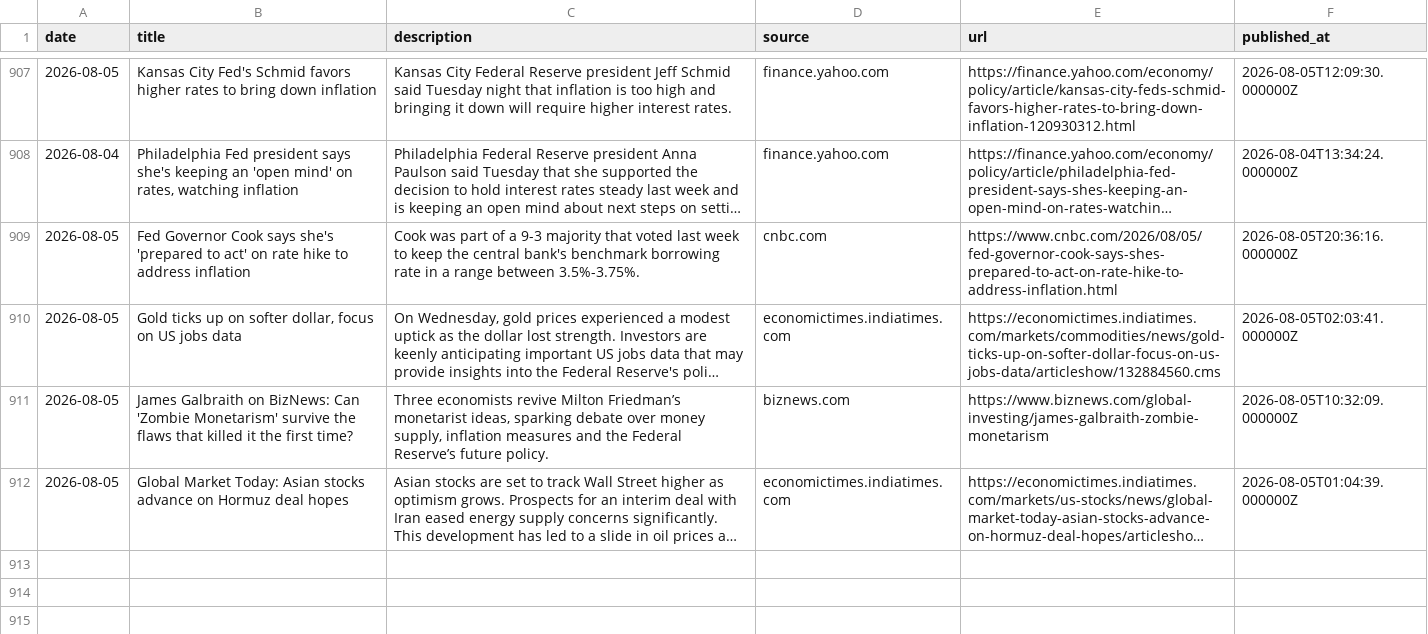
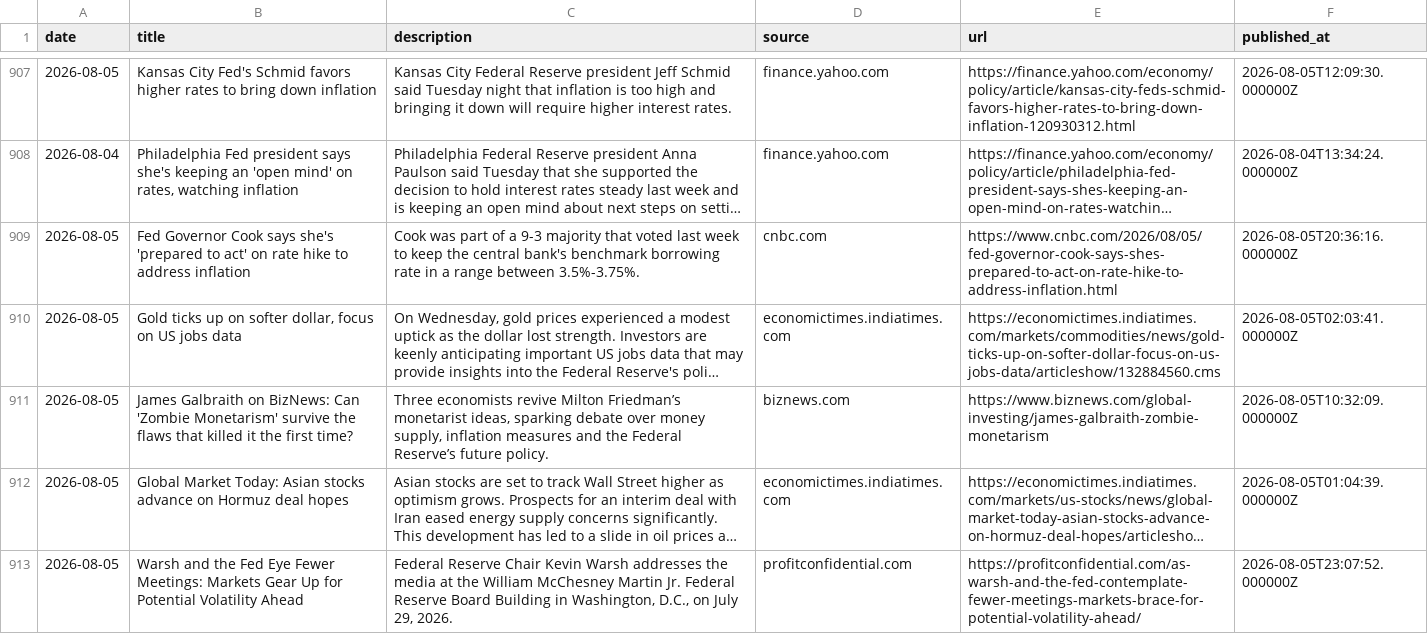
Before and after one commit to 2026-AICP/fomc-sentiment-agents, a CSV file: data/news/fed_news.csv, drawn as a sheet; only a part is shown, gaps mark what is left out; long unchanged cells end in …; the diff names each change by its address in the sheet, - before the commit and + after, or states it on an @@ line.

```diff
--- a/data/news/fed_news.csv
+++ b/data/news/fed_news.csv
+row 913: 2026-08-05 | Warsh and the Fed Eye Fewer Meetings: Markets Gear Up for Potential Volatility Ahead | Federal Reserve Chair Kevin Warsh addresses the media at the William McChesney Martin Jr. Federal Reserve Board Building in Washington, D.C., on July 29, 2026. | profitconfidential.com | https://profitconfidential.com/as-warsh-and-the-fed-contemplate-fewer-meetings-markets-brace-for-potential-volatility-ahead/ | 2026-08-05T23:07:52.000000Z
```
Also changed, not shown: outputs/news_index_live.csv, 1 other file.
